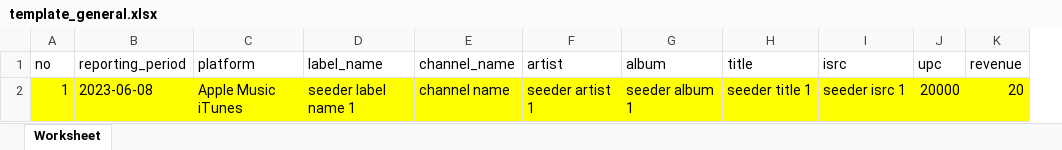
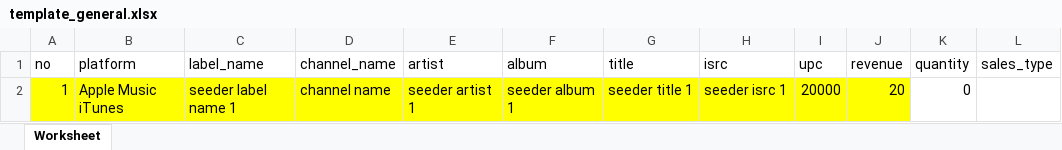
Before and after one commit to falikhnail/admin-panel, an Excel workbook: public/template/template_general.xlsx, sheet Worksheet, drawn as a sheet; values as stored, in another font and other column widths than the file's, no borders; removed rows and columns are numbered as before the commit, all else as after; the diff names each change by its address in the sheet, - before the commit and + after, or states it on an @@ line.

```diff
--- a/public/template/template_general.xlsx (sheet Worksheet)
+++ b/public/template/template_general.xlsx (sheet Worksheet)
-column B (reporting_period), row 2: 2023-06-08
+column K (quantity), row 2: 0
+column L (sales_type), empty
```
Also changed, not shown: 29 other files.
